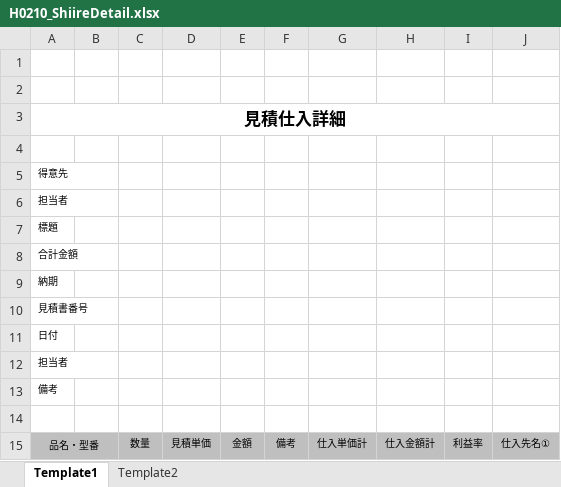
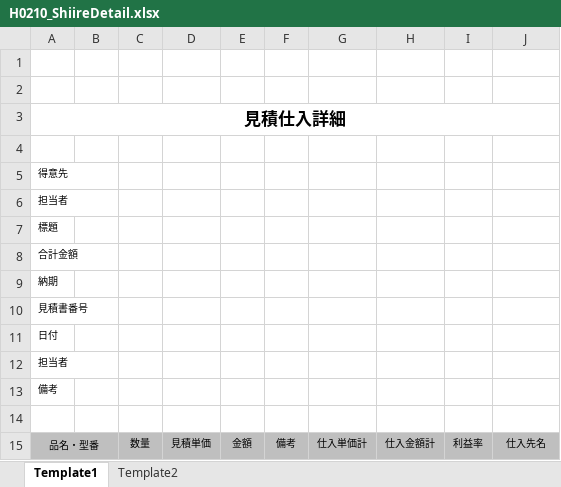
Before and after one commit to kawabata-neolis/KATO, an Excel workbook: KATO/Template/H0210_ShiireDetail.xlsx, sheet Template1, drawn as a sheet; values as stored, in another font and other column widths than the file's, no borders; the diff names each change by its address in the sheet, - before the commit and + after, or states it on an @@ line.

```diff
--- a/KATO/Template/H0210_ShiireDetail.xlsx (sheet Template1)
+++ b/KATO/Template/H0210_ShiireDetail.xlsx (sheet Template1)
-J15: 仕入先名①
+J15: 仕入先名
```
Also changed, not shown: sheet Template2, 1 other file.
